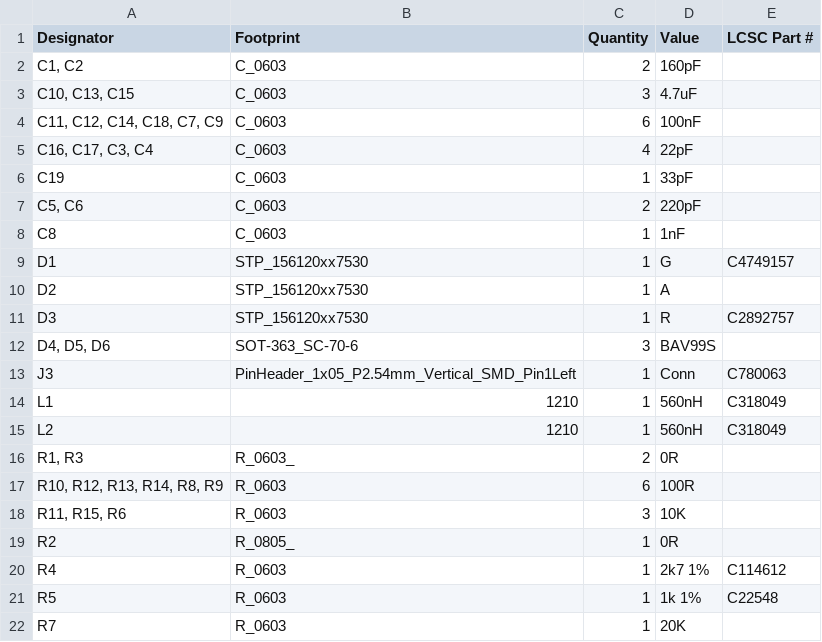
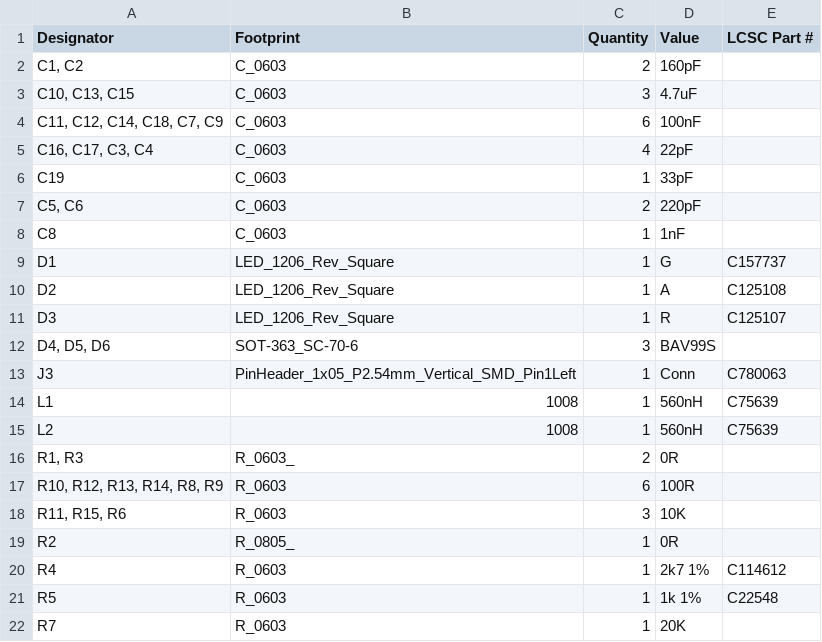
Before and after one commit to revk/ESP32-PN532, a CSV file: PCB/Round/production/bom.csv, drawn as a sheet; only a part is shown.

Commit message:
production for LEDs as well

```diff
--- a/PCB/Round/production/bom.csv
+++ b/PCB/Round/production/bom.csv
@@ -8,9 +8,9 @@ C19,C_0603,1,33pF,
 C8,C_0603,1,1nF,
-D1,STP_156120xx7530,1,G,C4749157
-D2,STP_156120xx7530,1,A,
-D3,STP_156120xx7530,1,R,C2892757
+D1,LED_1206_Rev_Square,1,G,C157737
+D2,LED_1206_Rev_Square,1,A,C125108
+D3,LED_1206_Rev_Square,1,R,C125107
 "D4, D5, D6",SOT-363_SC-70-6,3,BAV99S,
 J3,PinHeader_1x05_P2.54mm_Vertical_SMD_Pin1Left,1,Conn,C780063
-L1,1210,1,560nH,C318049
-L2,1210,1,560nH,C318049
+L1,1008,1,560nH,C75639
+L2,1008,1,560nH,C75639
 "R1, R3",R_0603_,2,0R,
```
Also changed, not shown: PCB/Round/production/positions.csv, 7 other files.
